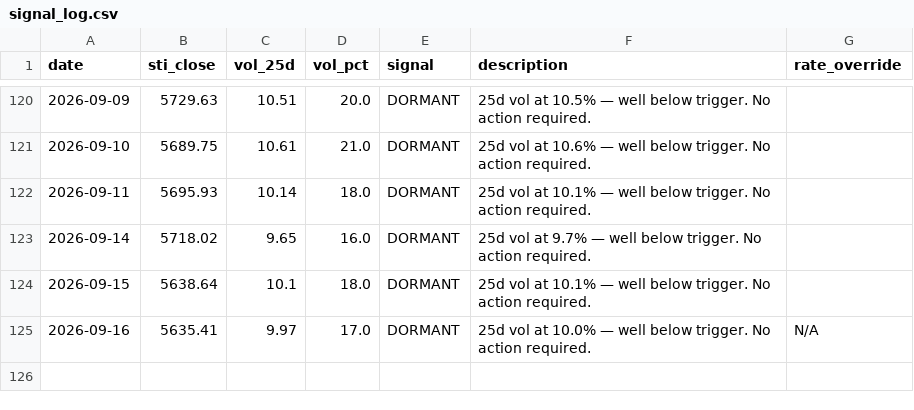
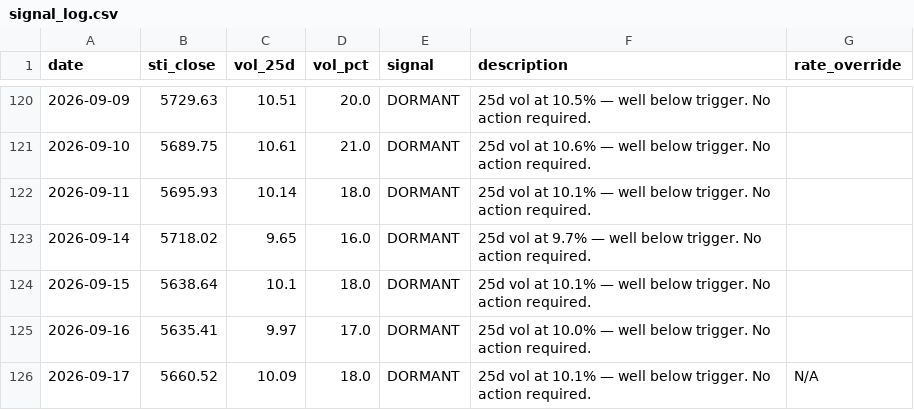
Before and after one commit to phuazz/sti-smid-rotation, a CSV file: data/signal_log.csv, drawn as a sheet; only a part is shown, gaps mark what is left out.

```diff
--- a/data/signal_log.csv
+++ b/data/signal_log.csv
@@ -124,2 +124,3 @@ date,sti_close,vol_25d,vol_pct,signal,description,rate_override
 2026-09-15,5638.64,10.1,18.0,DORMANT,25d vol at 10.1% — well below trigger. No action required.,
-2026-09-16,5635.41,9.97,17.0,DORMANT,25d vol at 10.0% — well below trigger. No action required.,N/A
+2026-09-16,5635.41,9.97,17.0,DORMANT,25d vol at 10.0% — well below trigger. No action required.,
+2026-09-17,5660.52,10.09,18.0,DORMANT,25d vol at 10.1% — well below trigger. No action required.,N/A
```
Also changed, not shown: 1 other file.
